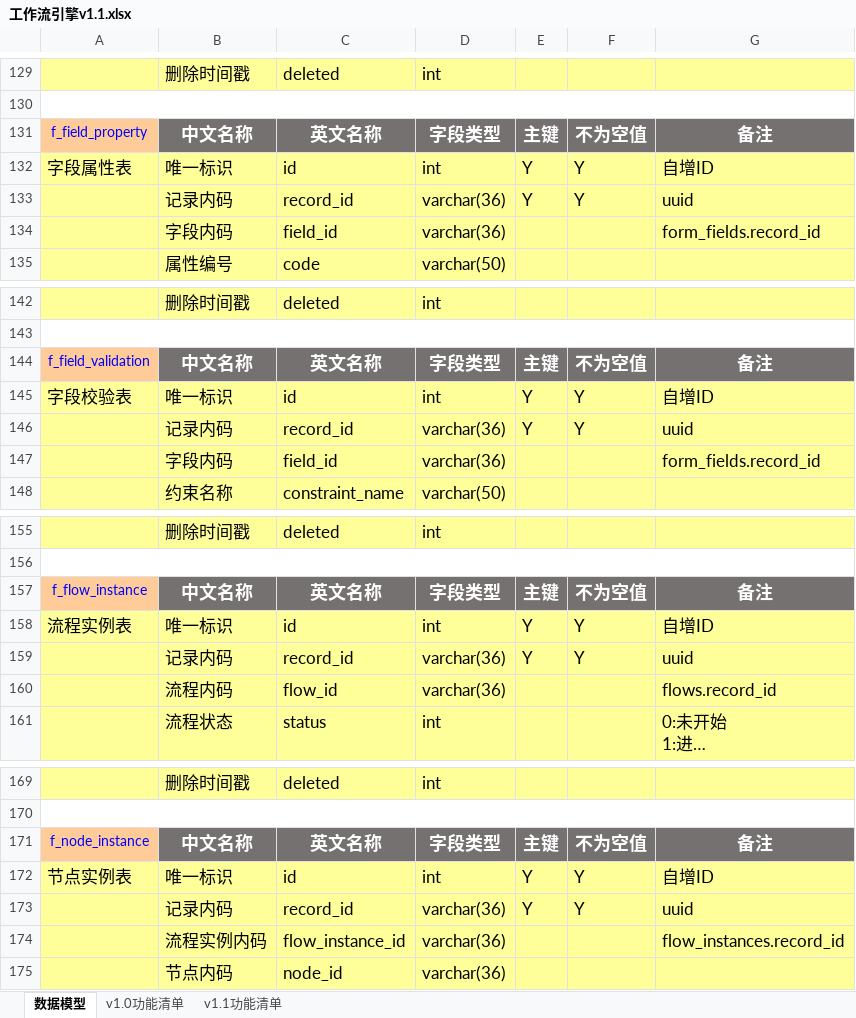
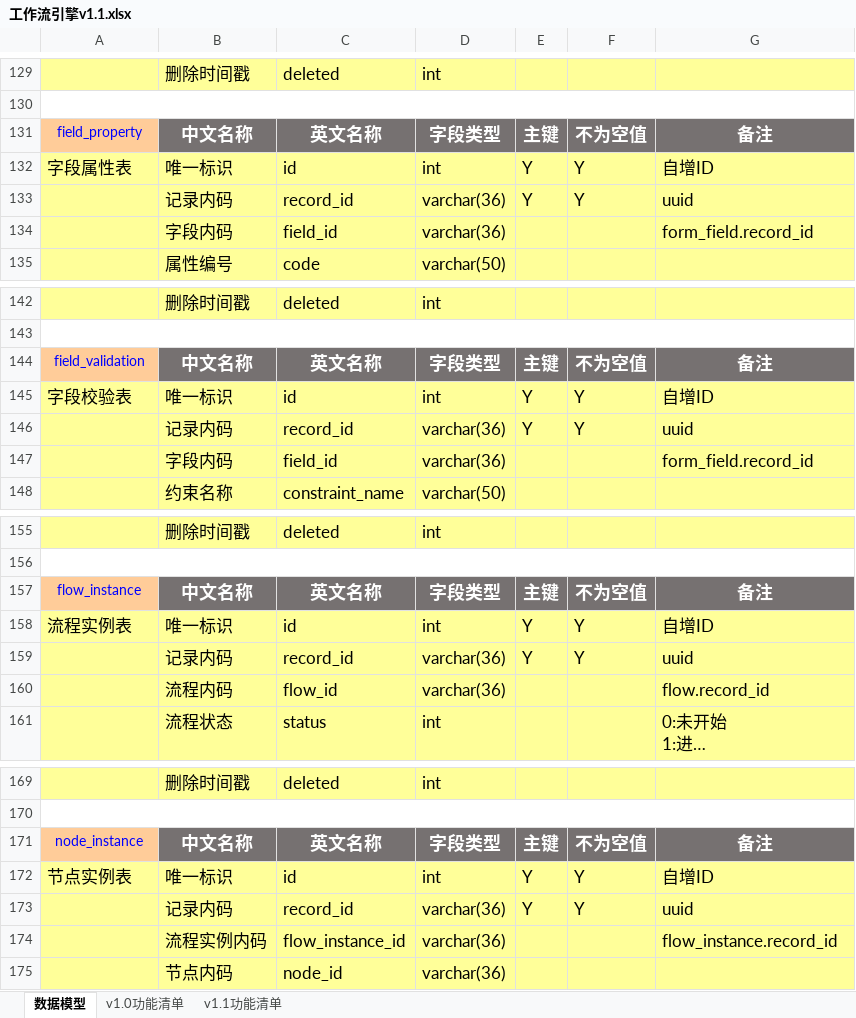
Before and after one commit to antlinker/flow, an Excel workbook: doc/工作流引擎v1.1.xlsx, sheet 数据模型, drawn as a sheet; only a part is shown, gaps mark what is left out; long unchanged cells end in …; values as stored, in another font and other column widths than the file's, no borders; the diff covers the shown part only; the diff names each change by its address in the sheet, - before the commit and + after, or states it on an @@ line.

```diff
--- a/doc/工作流引擎v1.1.xlsx (sheet 数据模型)
+++ b/doc/工作流引擎v1.1.xlsx (sheet 数据模型)
-A131: f_field_property
+A131: field_property
-G134: form_fields.record_id
+G134: form_field.record_id
-A144: f_field_validation
+A144: field_validation
-G147: form_fields.record_id
+G147: form_field.record_id
-A157: f_flow_instance
+A157: flow_instance
-G160: flows.record_id
+G160: flow.record_id
-A171: f_node_instance
+A171: node_instance
-G174: flow_instances.record_id
+G174: flow_instance.record_id
```
Also changed, not shown: 23 edited cells elsewhere in this sheet.
